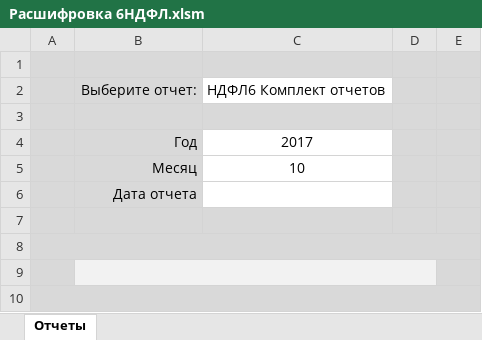
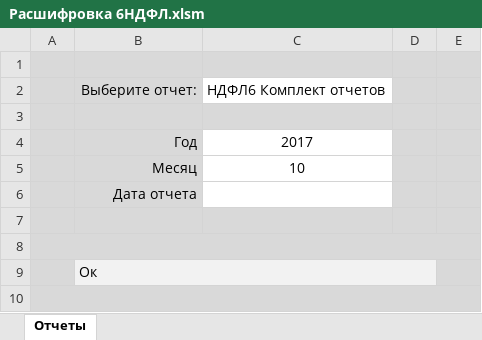
Before and after one commit to ZVlad1980/excel_api, an Excel workbook: xls/Расшифровка 6НДФЛ.xlsm, sheet Отчеты, drawn as a sheet; values as stored, in another font and other column widths than the file's, no borders; charts and pictures and table styles not drawn; the diff names each change by its address in the sheet, - before the commit and + after, or states it on an @@ line.

```diff
--- a/xls/Расшифровка 6НДФЛ.xlsm (sheet Отчеты)
+++ b/xls/Расшифровка 6НДФЛ.xlsm (sheet Отчеты)
-B9: (empty)
+B9: Ок
```
Also changed, not shown: 5 other files.
